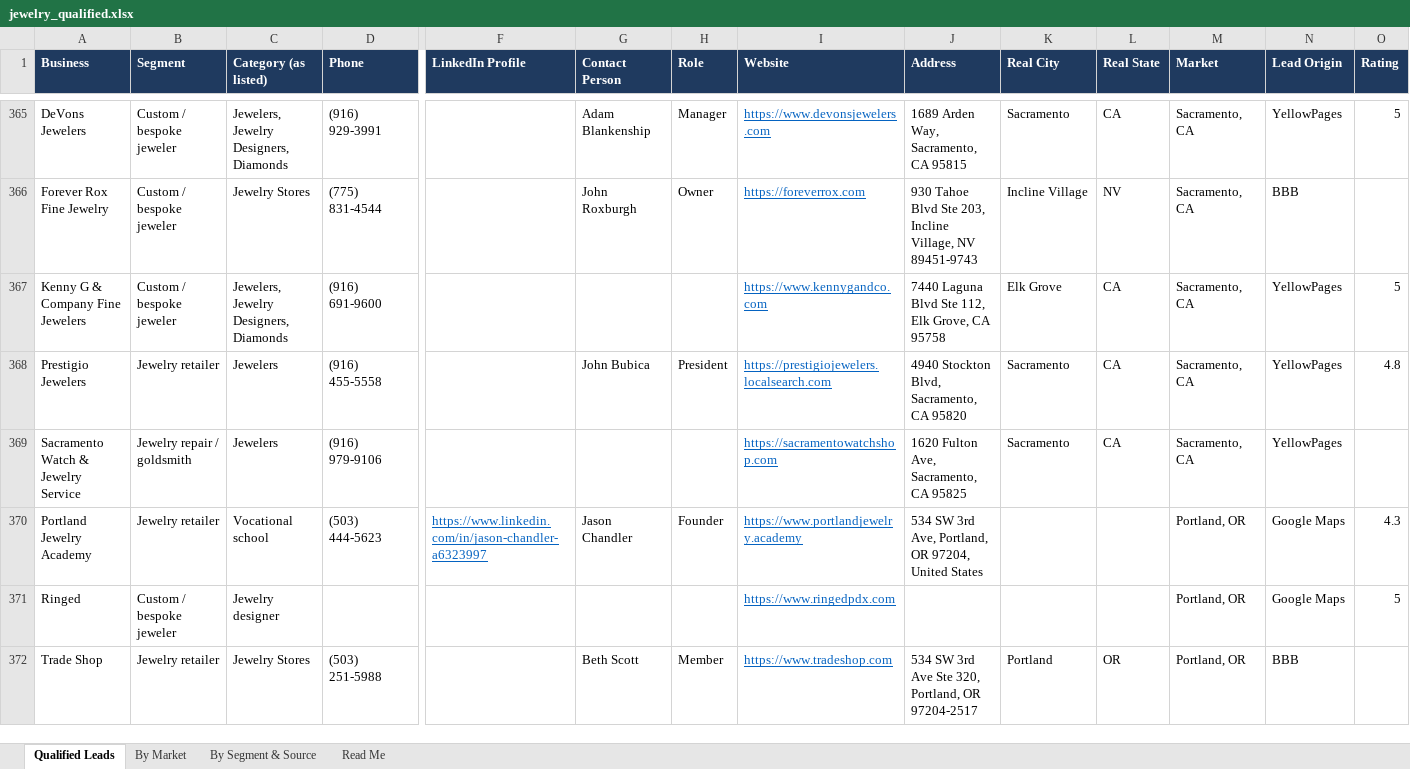
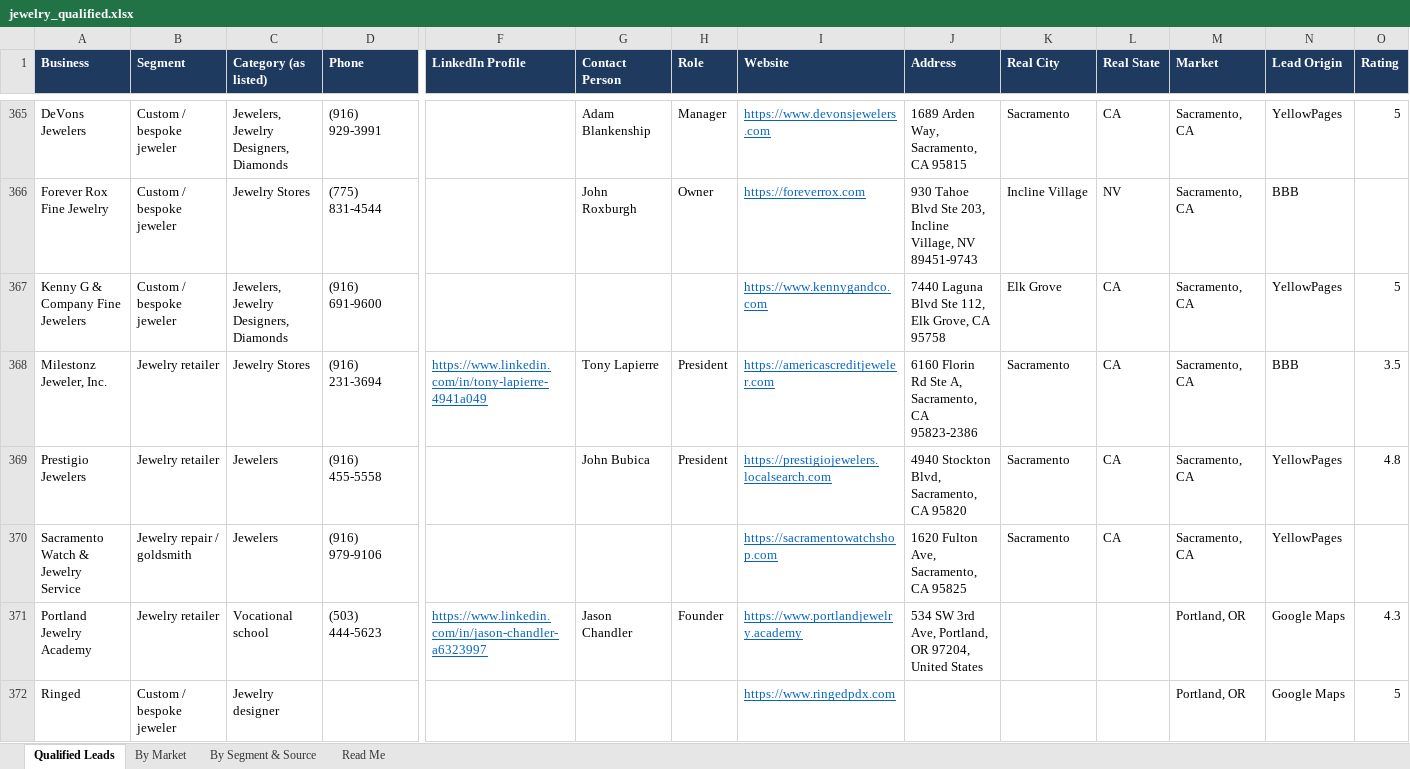
Before and after one commit to riyaansheth/claude-cloud, an Excel workbook: leadrun_jewelry/jewelry_qualified.xlsx, sheet Qualified Leads, drawn as a sheet; only a part is shown, gaps mark what is left out; the shorter side is filled out with more unchanged rows; values as stored, in another font and other column widths than the file's, no borders; rows hold the shown columns only; the diff covers the shown part only; the diff names each change by its address in the sheet, - before the commit and + after, or states it on an @@ line.

```diff
--- a/leadrun_jewelry/jewelry_qualified.xlsx (sheet Qualified Leads)
+++ b/leadrun_jewelry/jewelry_qualified.xlsx (sheet Qualified Leads)
+row 368: Milestonz Jeweler, Inc. | Jewelry retailer | Jewelry Stores | (916) 231-3694 | https://www.linkedin.com/in/tony-lapierre-4941a049 | Tony Lapierre | President | https://americascreditjeweler.com | 6160 Florin Rd Ste A, Sacramento, CA 95823-2386 | Sacramento | CA | Sacramento, CA | BBB | 3.5
```
Also changed, not shown: 6 added rows and 19 edited cells elsewhere in this sheet, sheet By Market, sheet By Segment & Source, sheet Read Me, 3 other files.
